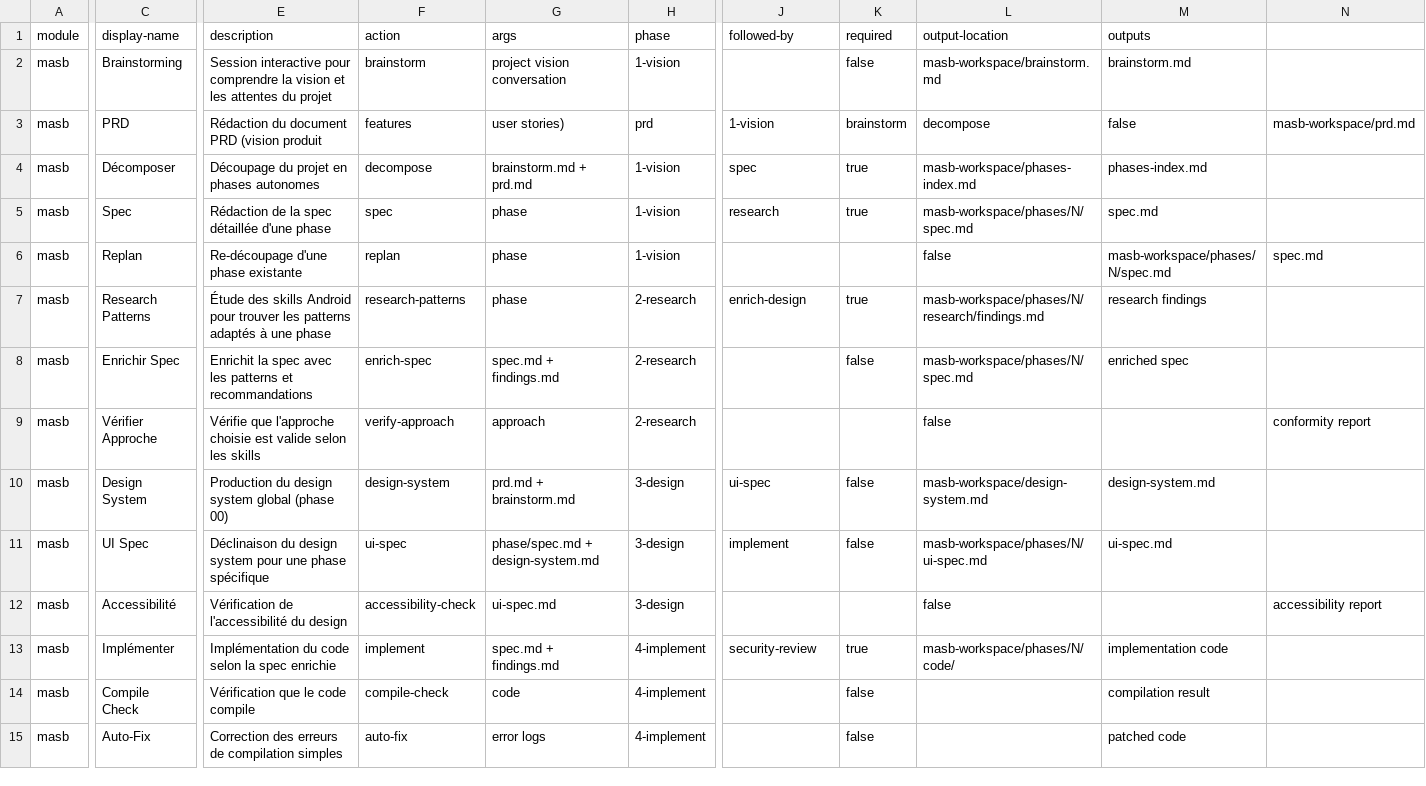
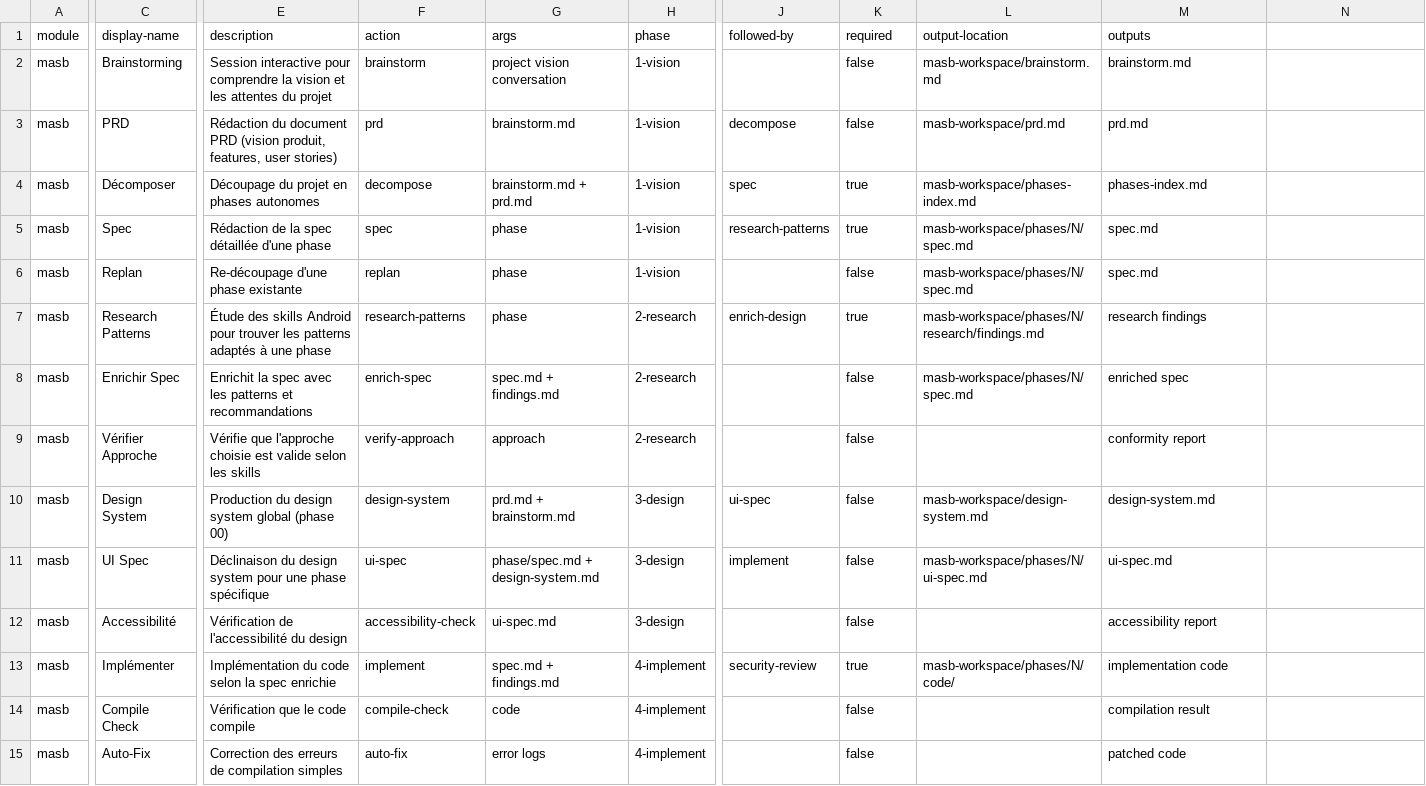
Before and after one commit to Marwichmisi/MASB, a CSV file: masb-setup/assets/module-help.csv, drawn as a sheet; only a part is shown, gaps mark what is left out; the diff covers the shown part only; the diff names each change by its address in the sheet, - before the commit and + after, or states it on an @@ line.

Commit message:
fix: correctifs validation module masb
- Renomme code menu CP (doublon) → CR pour Create PR
- Ajoute guillemets description PRD (virgules)
- Corrige 7 lignes CSV avec virgule en trop (,,,,false → ,,,false)
- Corrige followed-by=research → research-patterns dans Spec
- Ajoute entrées CSV pour context7-cli, font-m3-cli, material-symbols-cli
- Aligne code et icon de masb-agent-reviewer dans customize.toml
- Corrige name SKILL.md masb-agent-ux (agent-ux → masb-agent-ux)
- Ajoute failure-report dans capacités SKILL.md testeur

```diff
--- a/masb-setup/assets/module-help.csv
+++ b/masb-setup/assets/module-help.csv
-E3 (description): …PRD (vision produit
+E3 (description): …PRD (vision produit, features, user stories)
-F3 (action): features
+F3 (action): prd
-G3 (args): user stories)
+G3 (args): brainstorm.md
-H3 (phase): prd
+H3 (phase): 1-vision
-J3 (followed-by): 1-vision
+J3 (followed-by): decompose
-K3 (required): brainstorm
+K3 (required): false
-L3 (output-location): decompose
+L3 (output-location): masb-workspace/prd.md
-M3 (outputs): false
+M3 (outputs): prd.md
-N3: masb-workspace/prd.md
+N3: (empty)
-J5 (followed-by): research
+J5 (followed-by): research-patterns
-K6 (required): (empty)
+K6 (required): false
-L6 (output-location): false
+L6 (output-location): masb-workspace/phases/N/spec.md
-M6 (outputs): masb-workspace/phases/N/spec.md
+M6 (outputs): spec.md
-N6: spec.md
+N6: (empty)
-K9 (required): (empty)
+K9 (required): false
-L9 (output-location): false
+L9 (output-location): (empty)
-M9 (outputs): (empty)
+M9 (outputs): conformity report
-N9: conformity report
+N9: (empty)
-K12 (required): (empty)
+K12 (required): false
-L12 (output-location): false
+L12 (output-location): (empty)
-M12 (outputs): (empty)
+M12 (outputs): accessibility report
-N12: accessibility report
+N12: (empty)
```
Also changed, not shown: 3 added rows and 19 edited cells elsewhere in this file, 4 other files.
